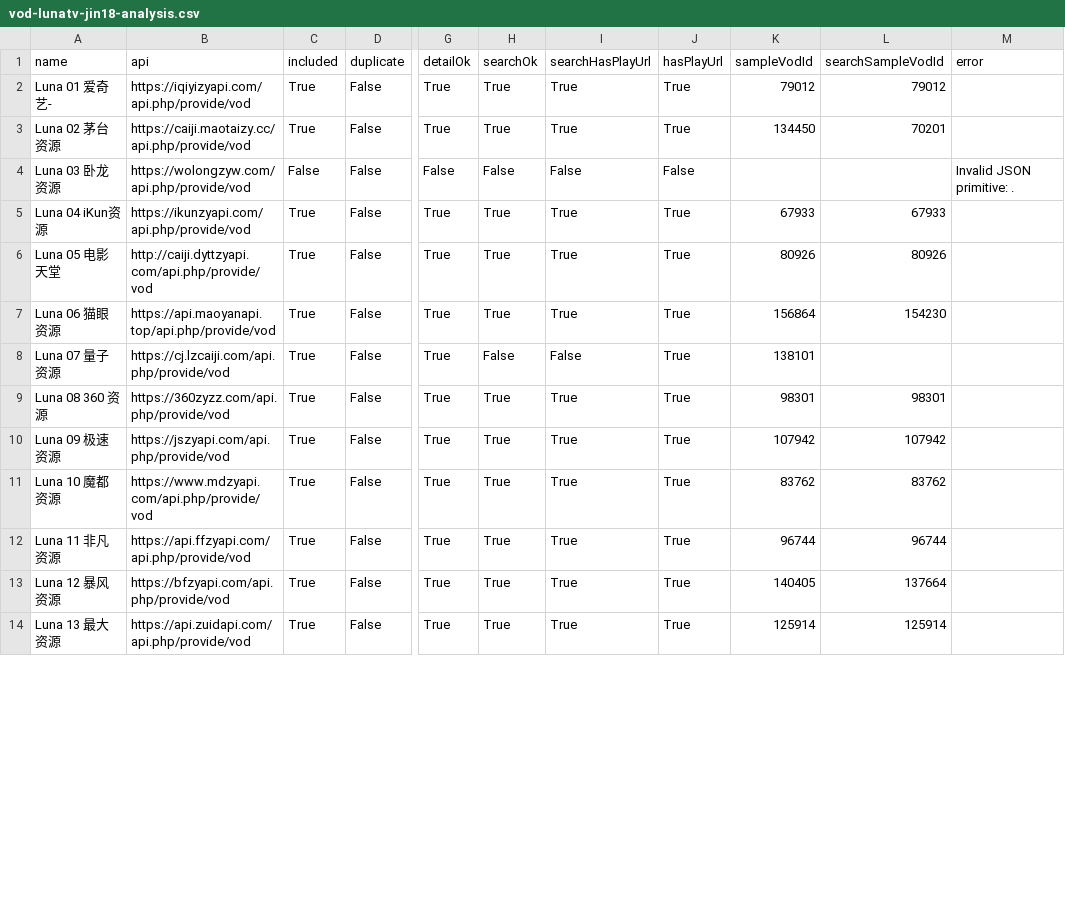
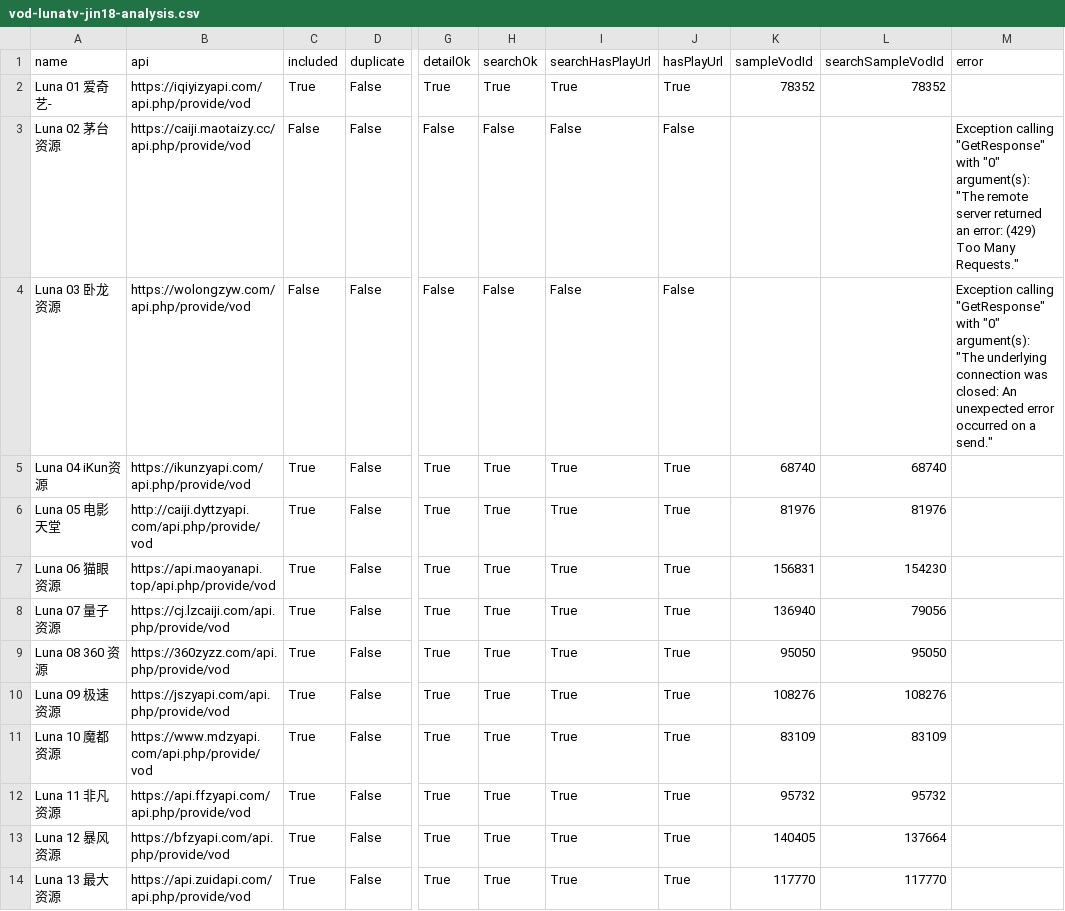
Before and after one commit to SYLONG7708/TV, a CSV file: sources/vod-lunatv-jin18-analysis.csv, drawn as a sheet; only a part is shown, gaps mark what is left out; the diff covers the shown part only; the diff names each change by its address in the sheet, - before the commit and + after, or states it on an @@ line.

```diff
--- a/sources/vod-lunatv-jin18-analysis.csv
+++ b/sources/vod-lunatv-jin18-analysis.csv
-K2 (sampleVodId): 79012
+K2 (sampleVodId): 78352
-L2 (searchSampleVodId): 79012
+L2 (searchSampleVodId): 78352
-C3 (included): True
+C3 (included): False
-G3 (detailOk): True
+G3 (detailOk): False
-H3 (searchOk): True
+H3 (searchOk): False
-I3 (searchHasPlayUrl): True
+I3 (searchHasPlayUrl): False
-J3 (hasPlayUrl): True
+J3 (hasPlayUrl): False
-K3 (sampleVodId): 134450
+K3 (sampleVodId): (empty)
-L3 (searchSampleVodId): 70201
+L3 (searchSampleVodId): (empty)
-M3 (error): (empty)
+M3 (error): Exception calling "GetResponse" with "0" argument(s): "The remote server returned an error: (429) Too Many Requests."
-M4 (error): Invalid JSON primitive: .
+M4 (error): Exception calling "GetResponse" with "0" argument(s): "The underlying connection was closed: An unexpected error occurred on a send."
-K5 (sampleVodId): 67933
+K5 (sampleVodId): 68740
-L5 (searchSampleVodId): 67933
+L5 (searchSampleVodId): 68740
-K6 (sampleVodId): 80926
+K6 (sampleVodId): 81976
-L6 (searchSampleVodId): 80926
+L6 (searchSampleVodId): 81976
-K7 (sampleVodId): 156864
+K7 (sampleVodId): 156831
-H8 (searchOk): False
+H8 (searchOk): True
-I8 (searchHasPlayUrl): False
+I8 (searchHasPlayUrl): True
-K8 (sampleVodId): 138101
+K8 (sampleVodId): 136940
-L8 (searchSampleVodId): (empty)
+L8 (searchSampleVodId): 79056
-K9 (sampleVodId): 98301
+K9 (sampleVodId): 95050
-L9 (searchSampleVodId): 98301
+L9 (searchSampleVodId): 95050
-K10 (sampleVodId): 107942
+K10 (sampleVodId): 108276
-L10 (searchSampleVodId): 107942
+L10 (searchSampleVodId): 108276
-K11 (sampleVodId): 83762
+K11 (sampleVodId): 83109
-L11 (searchSampleVodId): 83762
+L11 (searchSampleVodId): 83109
-K12 (sampleVodId): 96744
+K12 (sampleVodId): 95732
-L12 (searchSampleVodId): 96744
+L12 (searchSampleVodId): 95732
-K14 (sampleVodId): 125914
+K14 (sampleVodId): 117770
-L14 (searchSampleVodId): 125914
+L14 (searchSampleVodId): 117770
```
Also changed, not shown: 25 edited cells elsewhere in this file, sources/vod-lunatv-adult18-sorted-analysis.csv, sources/vod-lunatv-full-analysis.csv, 10 other files.
